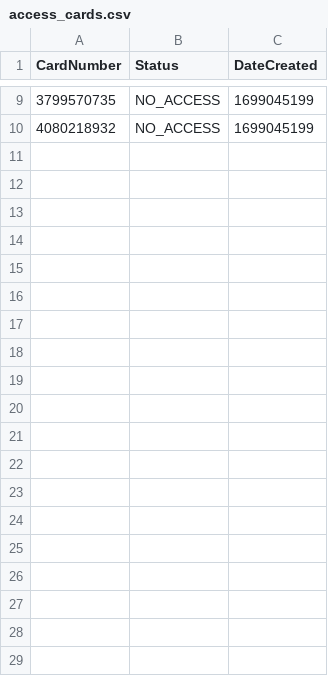
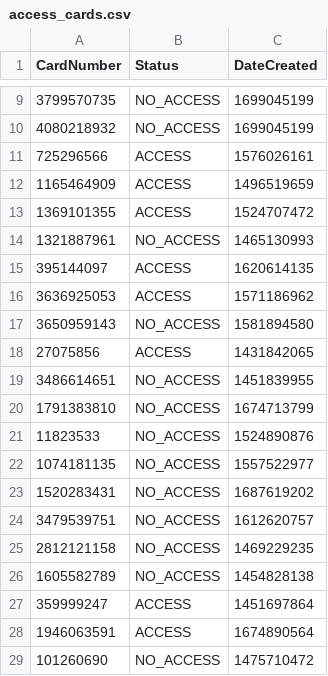
Before and after one commit to simonthorell/access-control-system, a CSV file: access_cards.csv, drawn as a sheet; only a part is shown, gaps mark what is left out; the diff covers the shown part only.

```diff
--- a/access_cards.csv
+++ b/access_cards.csv
@@ -10 +10,20 @@ CardNumber,Status,DateCreated
 4080218932,NO_ACCESS,1699045199
+725296566,ACCESS,1576026161
+1165464909,ACCESS,1496519659
+1369101355,ACCESS,1524707472
+1321887961,NO_ACCESS,1465130993
+395144097,ACCESS,1620614135
+3636925053,ACCESS,1571186962
+3650959143,NO_ACCESS,1581894580
+27075856,ACCESS,1431842065
+3486614651,NO_ACCESS,1451839955
+1791383810,NO_ACCESS,1674713799
+11823533,NO_ACCESS,1524890876
+1074181135,NO_ACCESS,1557522977
+1520283431,NO_ACCESS,1687619202
+3479539751,NO_ACCESS,1612620757
+2812121158,NO_ACCESS,1469229235
+1605582789,NO_ACCESS,1454828138
+359999247,ACCESS,1451697864
+1946063591,ACCESS,1674890564
+101260690,NO_ACCESS,1475710472
```
Also changed, not shown: 11 added rows elsewhere in this file, 10 other files.
